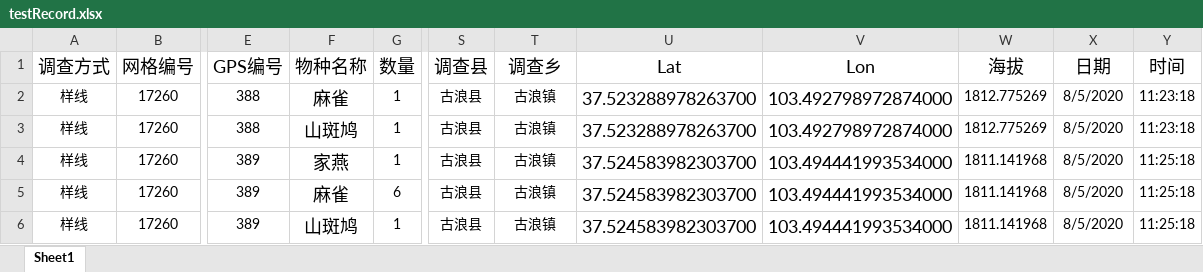
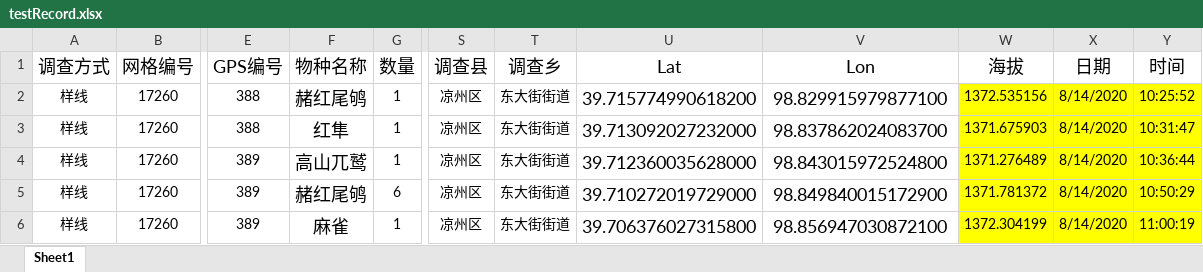
Before and after one commit to YilinZhang107/Animal_Database, an Excel workbook: testRecord.xlsx, sheet Sheet1, drawn as a sheet; only a part is shown, gaps mark what is left out; values as stored, in another font and other column widths than the file's, no borders; the diff covers the shown part only; the diff names each change by its address in the sheet, - before the commit and + after, or states it on an @@ line.

```diff
--- a/testRecord.xlsx (sheet Sheet1)
+++ b/testRecord.xlsx (sheet Sheet1)
-F2 (物种名称): 麻雀
+F2 (物种名称): 赭红尾鸲
-S2:S6 (调查县): 古浪县
+S2:S6 (调查县): 凉州区
-T2:T6 (调查乡): 古浪镇
+T2:T6 (调查乡): 东大街街道
-U2 (Lat): 37.523288978263700
+U2 (Lat): 39.715774990618200
-V2 (Lon): 103.492798972874000
+V2 (Lon): 98.829915979877100
-W2 (海拔): 1812.775269
+W2 (海拔): 1372.535156
-W2:Y6 fill: none
+W2:Y6 fill: #FFFF00
-X2:X6 (日期): 8/5/2020
+X2:X6 (日期): 8/14/2020
-Y2 (时间): 11:23:18
+Y2 (时间): 10:25:52
-F3 (物种名称): 山斑鸠
+F3 (物种名称): 红隼
-U3 (Lat): 37.523288978263700
+U3 (Lat): 39.713092027232000
-V3 (Lon): 103.492798972874000
+V3 (Lon): 98.837862024083700
-W3 (海拔): 1812.775269
+W3 (海拔): 1371.675903
-Y3 (时间): 11:23:18
+Y3 (时间): 10:31:47
-F4 (物种名称): 家燕
+F4 (物种名称): 高山兀鹫
-U4 (Lat): 37.524583982303700
+U4 (Lat): 39.712360035628000
-V4 (Lon): 103.494441993534000
+V4 (Lon): 98.843015972524800
-W4 (海拔): 1811.141968
+W4 (海拔): 1371.276489
-Y4 (时间): 11:25:18
+Y4 (时间): 10:36:44
-F5 (物种名称): 麻雀
+F5 (物种名称): 赭红尾鸲
-U5 (Lat): 37.524583982303700
+U5 (Lat): 39.710272019729000
-V5 (Lon): 103.494441993534000
+V5 (Lon): 98.849840015172900
-W5 (海拔): 1811.141968
+W5 (海拔): 1371.781372
-Y5 (时间): 11:25:18
+Y5 (时间): 10:50:29
-F6 (物种名称): 山斑鸠
+F6 (物种名称): 麻雀
-U6 (Lat): 37.524583982303700
+U6 (Lat): 39.706376027315800
-V6 (Lon): 103.494441993534000
+V6 (Lon): 98.856947030872100
-W6 (海拔): 1811.141968
+W6 (海拔): 1372.304199
-Y6 (时间): 11:25:18
+Y6 (时间): 11:00:19
```
Also changed, not shown: 207 edited cells and cell formats elsewhere in this sheet, 10 other files.
